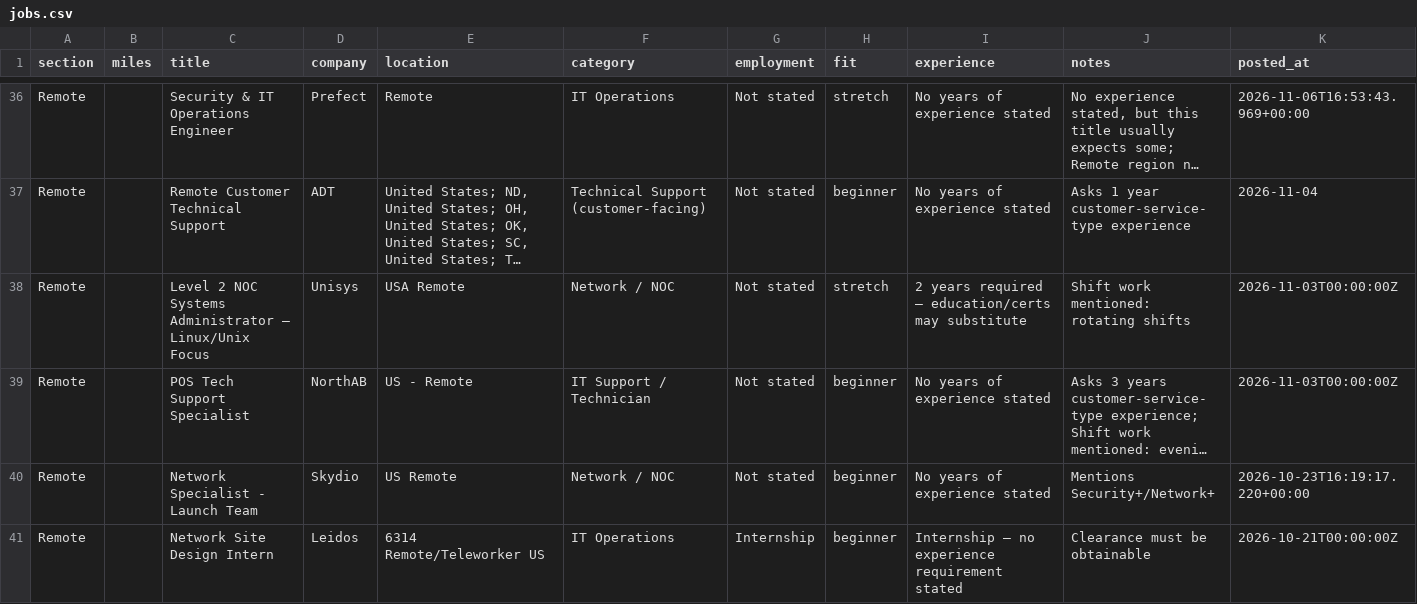
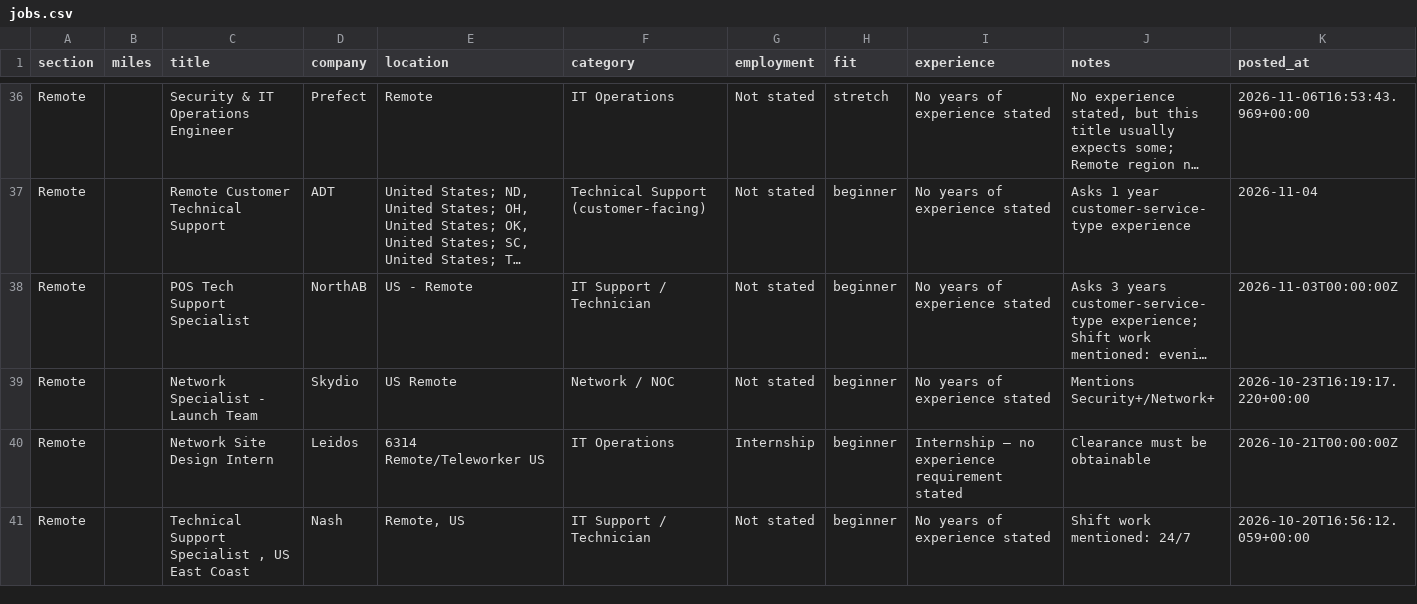
Before and after one commit to EN-Ignoto/IT-Searcher, a CSV file: data/jobs.csv, drawn as a sheet; only a part is shown, gaps mark what is left out; the shorter side is filled out with more unchanged rows; long unchanged cells end in …; rows hold the shown columns only; the diff names each change by its address in the sheet, - before the commit and + after, or states it on an @@ line.

```diff
--- a/data/jobs.csv
+++ b/data/jobs.csv
-row 38: Remote |  | Level 2 NOC Systems Administrator – Linux/Unix Focus | Unisys | USA Remote | Network / NOC | Not stated | stretch | 2 years required — education/certs may substitute | Shift work mentioned: rotating shifts | 2026-11-03T00:00:00Z
```
Also changed, not shown: docs/jobs.csv, 10 other files.
